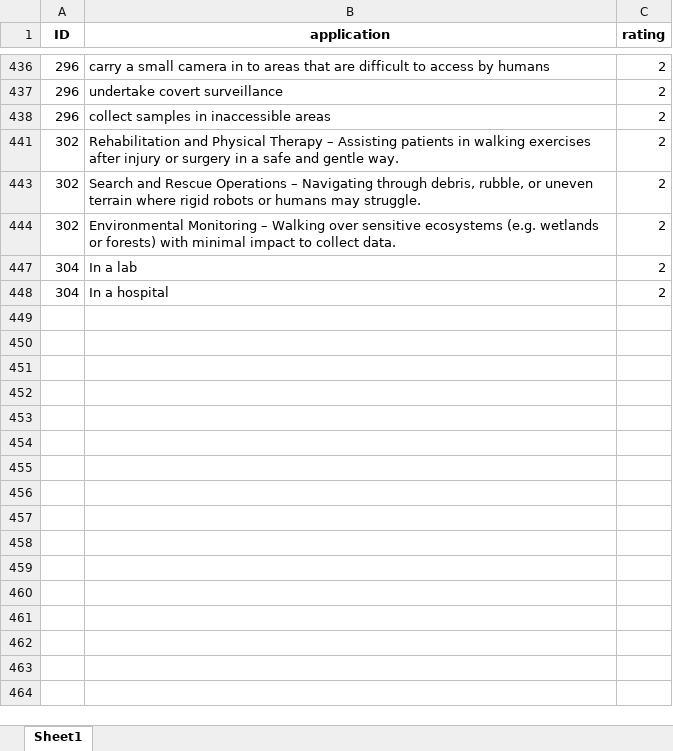
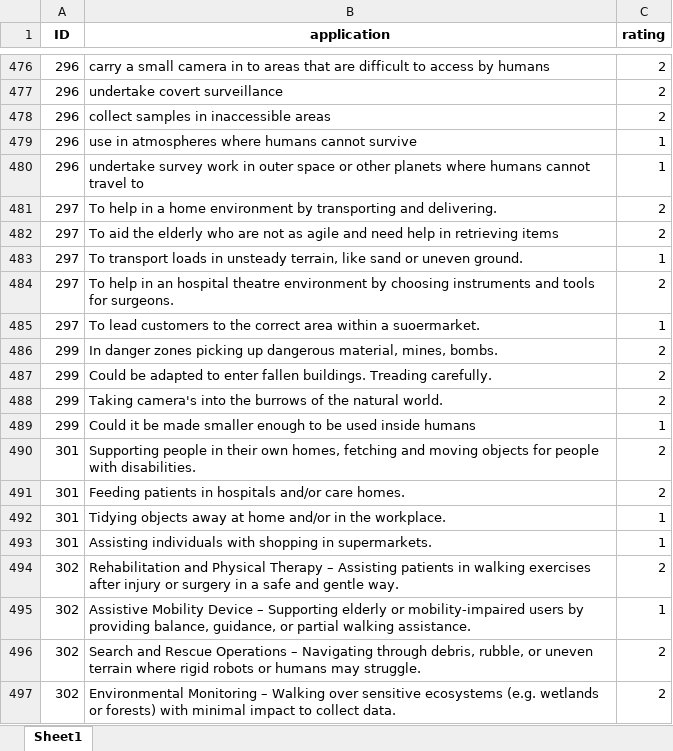
Before and after one commit to FennStatistics/Article_SRW, an Excel workbook: Analyses/mainstudy/01_dataPreperation/outputs/df_brainstorming.xlsx, sheet Sheet1, drawn as a sheet; only a part is shown, gaps mark what is left out; the shorter side is filled out with more unchanged rows; values as stored, in another font and other column widths than the file's, no borders; the diff covers the shown part only; the diff names each change by its address in the sheet, - before the commit and + after, or states it on an @@ line.

```diff
--- a/Analyses/mainstudy/01_dataPreperation/outputs/df_brainstorming.xlsx (sheet Sheet1)
+++ b/Analyses/mainstudy/01_dataPreperation/outputs/df_brainstorming.xlsx (sheet Sheet1)
@@ row 479 unhidden: 296 | use in atmospheres where humans cannot survive | 1 @@
@@ row 480 unhidden: 296 | undertake survey work in outer space or other planets where humans cannot travel to | 1 @@
+row 481: 297 | To help in a home environment by transporting and delivering. | 2
+row 482: 297 | To aid the elderly who are not as agile and need help in retrieving items | 2
+row 483: 297 | To transport loads in unsteady terrain, like sand or uneven ground. | 1
+row 484: 297 | To help in an hospital theatre environment by choosing instruments and tools for surgeons. | 2
+row 485: 297 | To lead customers to the correct area within a suoermarket. | 1
+row 486: 299 | In danger zones picking up dangerous material, mines, bombs. | 2
+row 487: 299 | Could be adapted to enter fallen buildings. Treading carefully. | 2
+row 488: 299 | Taking camera's into the burrows of the natural world. | 2
+row 489: 299 | Could it be made smaller enough to be used inside humans | 1
+row 490: 301 | Supporting people in their own homes, fetching and moving objects for people with disabilities. | 2
+row 491: 301 | Feeding patients in hospitals and/or care homes. | 2
+row 492: 301 | Tidying objects away at home and/or in the workplace. | 1
+row 493: 301 | Assisting individuals with shopping in supermarkets. | 1
@@ row 495 unhidden: 302 | Assistive Mobility Device – Supporting elderly or mobility-impaired users by providing balance, guidance, or partial walking assistance. | 1 @@
```
Also changed, not shown: 281 added rows and 201 hidden or unhidden rows elsewhere in this sheet, Analyses/mainstudy/01_dataPreperation/outputs/questionnaire.xlsx, Analyses/mainstudy/01_dataPreperation/outputs/questionnaire_openQuestions.xlsx, 17 other files.
